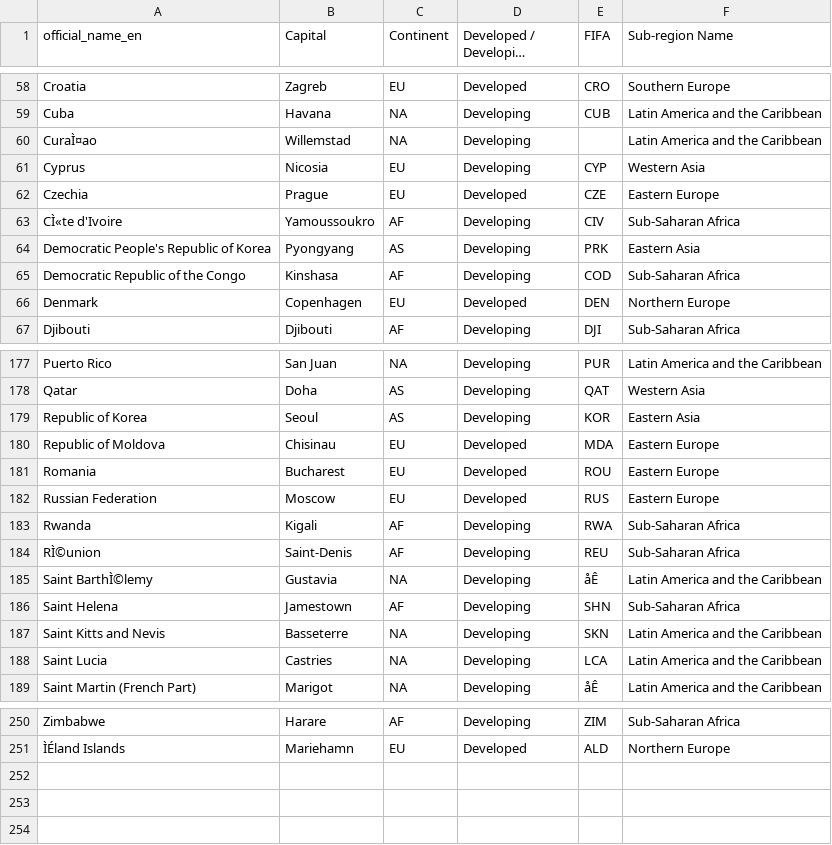
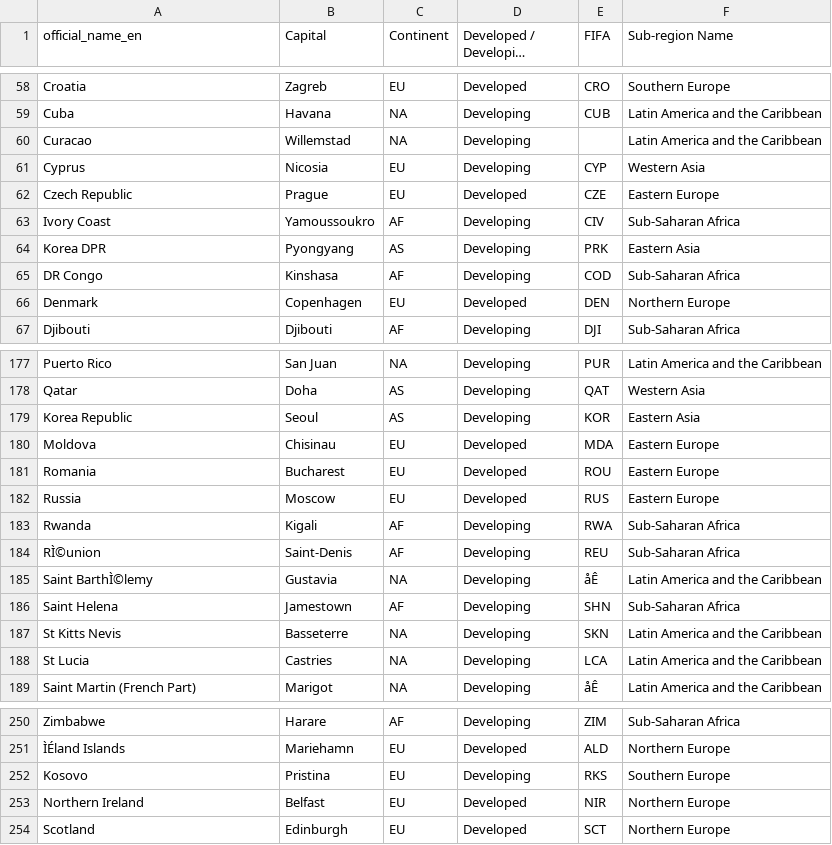
Before and after one commit to jaegoan9/Fifa18-DB-Project, a CSV file: country-codes.csv, drawn as a sheet; only a part is shown, gaps mark what is left out; long unchanged cells end in …; the diff covers the shown part only.

Commit message:
updated and synced countrycodes

```diff
--- a/country-codes.csv
+++ b/country-codes.csv
@@ -59,8 +59,8 @@ Croatia,Zagreb,EU,Developed,CRO,Southern Europe
 Cuba,Havana,NA,Developing,CUB,Latin America and the Caribbean
-CuraÌ¤ao, Willemstad,NA,Developing,,Latin America and the Caribbean
+Curacao, Willemstad,NA,Developing,,Latin America and the Caribbean
 Cyprus,Nicosia,EU,Developing,CYP,Western Asia
-Czechia,Prague,EU,Developed,CZE,Eastern Europe
-CÌ«te d'Ivoire,Yamoussoukro,AF,Developing,CIV,Sub-Saharan Africa
-Democratic People's Republic of Korea,Pyongyang,AS,Developing,PRK,Eastern Asia
-Democratic Republic of the Congo,Kinshasa,AF,Developing,COD,Sub-Saharan Africa
+Czech Republic,Prague,EU,Developed,CZE,Eastern Europe
+Ivory Coast,Yamoussoukro,AF,Developing,CIV,Sub-Saharan Africa
+Korea DPR,Pyongyang,AS,Developing,PRK,Eastern Asia
+DR Congo,Kinshasa,AF,Developing,COD,Sub-Saharan Africa
 Denmark,Copenhagen,EU,Developed,DEN,Northern Europe
@@ -178,6 +178,6 @@ Puerto Rico,San Juan,NA,Developing,PUR,Latin America and the Caribbean
 Qatar,Doha,AS,Developing,QAT,Western Asia
-Republic of Korea,Seoul,AS,Developing,KOR,Eastern Asia
-Republic of Moldova,Chisinau,EU,Developed,MDA,Eastern Europe
+Korea Republic,Seoul,AS,Developing,KOR,Eastern Asia
+Moldova,Chisinau,EU,Developed,MDA,Eastern Europe
 Romania,Bucharest,EU,Developed,ROU,Eastern Europe
-Russian Federation,Moscow,EU,Developed,RUS,Eastern Europe
+Russia,Moscow,EU,Developed,RUS,Eastern Europe
 Rwanda,Kigali,AF,Developing,RWA,Sub-Saharan Africa
@@ -186,4 +186,4 @@ Saint BarthÌ©lemy,Gustavia,NA,Developing,åÊ,Latin America and the Caribbean
 Saint Helena,Jamestown,AF,Developing,SHN,Sub-Saharan Africa
-Saint Kitts and Nevis,Basseterre,NA,Developing,SKN,Latin America and the Caribbean
-Saint Lucia,Castries,NA,Developing,LCA,Latin America and the Caribbean
+St Kitts Nevis,Basseterre,NA,Developing,SKN,Latin America and the Caribbean
+St Lucia,Castries,NA,Developing,LCA,Latin America and the Caribbean
 Saint Martin (French Part),Marigot,NA,Developing,åÊ,Latin America and the Caribbean
@@ -251 +251,4 @@ Zimbabwe,Harare,AF,Developing,ZIM,Sub-Saharan Africa
 ÌÉland Islands,Mariehamn,EU,Developed,ALD,Northern Europe
+Kosovo,Pristina,EU,Developing,RKS,Southern Europe
+Northern Ireland,Belfast,EU,Developed,NIR,Northern Europe
+Scotland,Edinburgh,EU,Developed,SCT,Northern Europe
```
Also changed, not shown: 15 edited cells elsewhere in this file.
